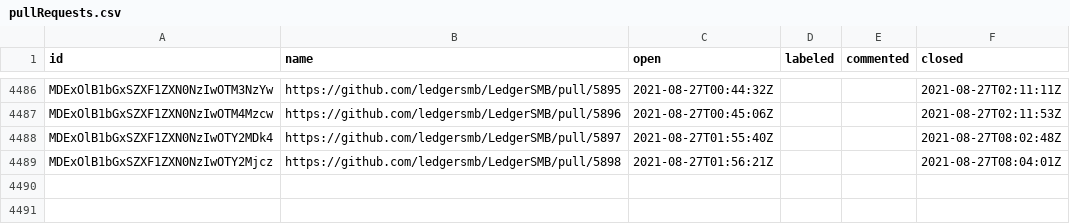
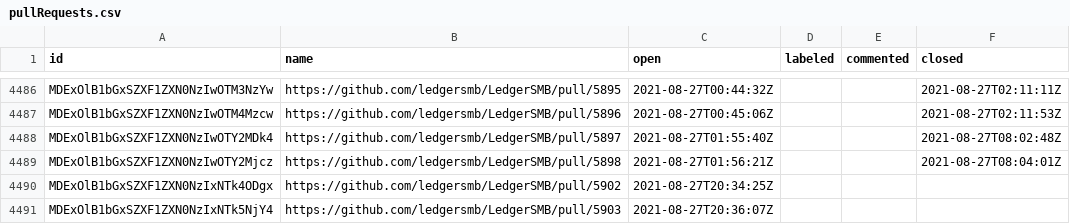
Before and after one commit to ledgersmb/ledgersmb-oselvar, a CSV file: data/ledgersmb/LedgerSMB/pullRequests.csv, drawn as a sheet; only a part is shown, gaps mark what is left out; the diff names each change by its address in the sheet, - before the commit and + after, or states it on an @@ line.

```diff
--- a/data/ledgersmb/LedgerSMB/pullRequests.csv
+++ b/data/ledgersmb/LedgerSMB/pullRequests.csv
+row 4490: MDExOlB1bGxSZXF1ZXN0NzIxNTk4ODgx | https://github.com/ledgersmb/LedgerSMB/pull/5902 | 2021-08-27T20:34:25Z
+row 4491: MDExOlB1bGxSZXF1ZXN0NzIxNTk5NjY4 | https://github.com/ledgersmb/LedgerSMB/pull/5903 | 2021-08-27T20:36:07Z
```
